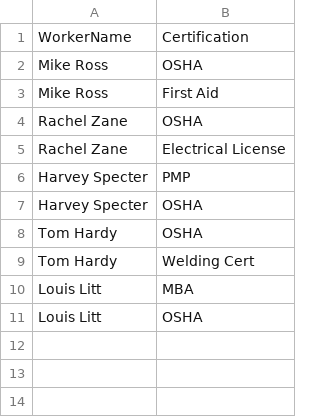
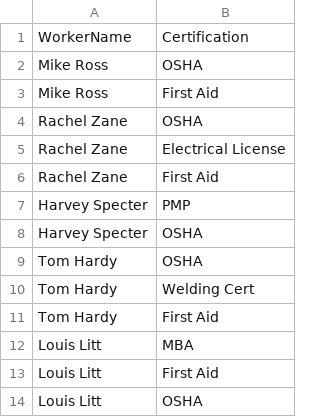
Before and after one commit to iclaudiaadeline/-big3-project-group-9_Normalization_Submission.zip, a CSV file: 2NF/Worker_Certifications.csv, drawn as a sheet; the diff names each change by its address in the sheet, - before the commit and + after, or states it on an @@ line.

```diff
--- a/2NF/Worker_Certifications.csv
+++ b/2NF/Worker_Certifications.csv
+row 6: Rachel Zane | First Aid
+row 11: Tom Hardy | First Aid
+row 13: Louis Litt | First Aid
```
Also changed, not shown: 2NF/Worker_Skills.csv, 29 other files.
